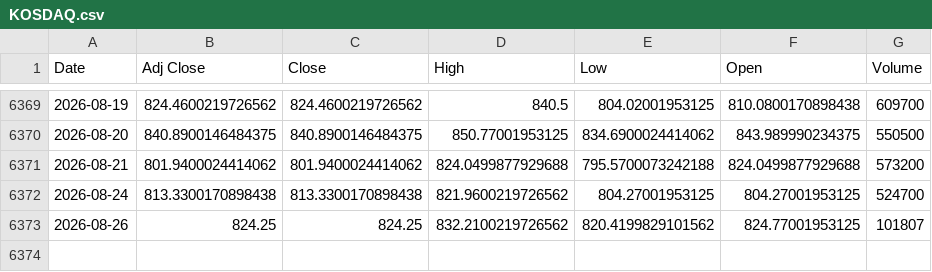
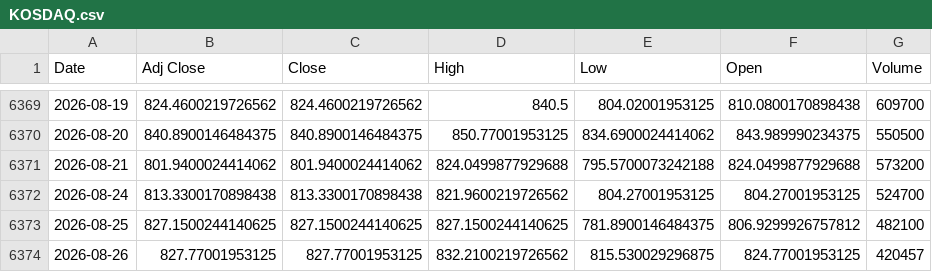
Before and after one commit to khemosu99-bit/overnight-kr, a CSV file: data/raw/KOSDAQ.csv, drawn as a sheet; only a part is shown, gaps mark what is left out.

```diff
--- a/data/raw/KOSDAQ.csv
+++ b/data/raw/KOSDAQ.csv
@@ -6372,2 +6372,3 @@ Date,Adj Close,Close,High,Low,Open,Volume
 2026-08-24,813.3300170898438,813.3300170898438,821.9600219726562,804.27001953125,804.27001953125,524700
-2026-08-26,824.25,824.25,832.2100219726562,820.4199829101562,824.77001953125,101807
+2026-08-25,827.1500244140625,827.1500244140625,827.1500244140625,781.8900146484375,806.9299926757812,482100
+2026-08-26,827.77001953125,827.77001953125,832.2100219726562,815.530029296875,824.77001953125,420457
```
Also changed, not shown: data/raw/DOW.csv, data/raw/EWY.csv, 37 other files.
